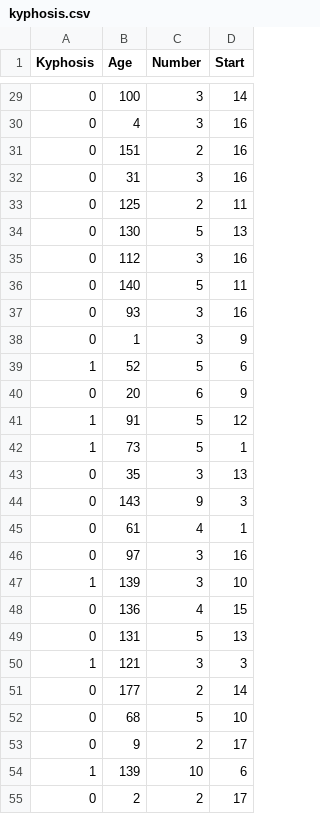
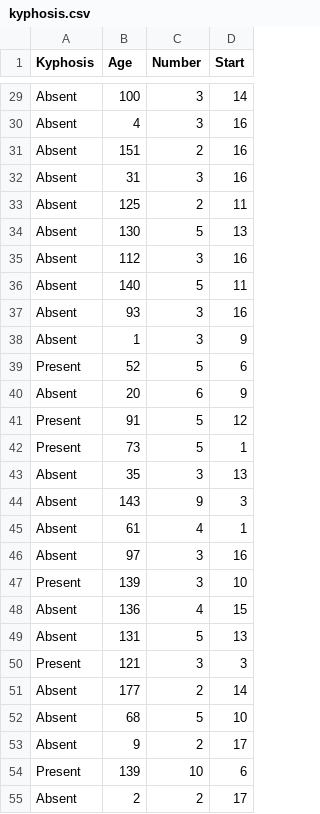
Before and after one commit to ManuelNavarroGarcia/cpsplines, a CSV file: data/kyphosis.csv, drawn as a sheet; only a part is shown, gaps mark what is left out; the diff covers the shown part only.

Commit message:
kyphosis dataset has categorical response variable

```diff
--- a/data/kyphosis.csv
+++ b/data/kyphosis.csv
@@ -29,27 +29,27 @@ Kyphosis,Age,Number,Start
-0,100,3,14
-0,4,3,16
-0,151,2,16
-0,31,3,16
-0,125,2,11
-0,130,5,13
-0,112,3,16
-0,140,5,11
-0,93,3,16
-0,1,3,9
-1,52,5,6
-0,20,6,9
-1,91,5,12
-1,73,5,1
-0,35,3,13
-0,143,9,3
-0,61,4,1
-0,97,3,16
-1,139,3,10
-0,136,4,15
-0,131,5,13
-1,121,3,3
-0,177,2,14
-0,68,5,10
-0,9,2,17
-1,139,10,6
-0,2,2,17
+Absent,100,3,14
+Absent,4,3,16
+Absent,151,2,16
+Absent,31,3,16
+Absent,125,2,11
+Absent,130,5,13
+Absent,112,3,16
+Absent,140,5,11
+Absent,93,3,16
+Absent,1,3,9
+Present,52,5,6
+Absent,20,6,9
+Present,91,5,12
+Present,73,5,1
+Absent,35,3,13
+Absent,143,9,3
+Absent,61,4,1
+Absent,97,3,16
+Present,139,3,10
+Absent,136,4,15
+Absent,131,5,13
+Present,121,3,3
+Absent,177,2,14
+Absent,68,5,10
+Absent,9,2,17
+Present,139,10,6
+Absent,2,2,17
```
Also changed, not shown: 54 edited cells elsewhere in this file.
